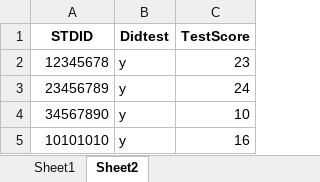
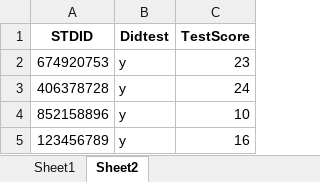
Before and after one commit to warrencode/python-data-files-anonymizer, an Excel workbook: projects/sample_project/output/SampleBook1_anon.xlsx, sheet Sheet2, drawn as a sheet; values as stored, in another font and other column widths than the file's, no borders; the diff names each change by its address in the sheet, - before the commit and + after, or states it on an @@ line.

Commit message:
First simple working version
Category detail is simple (ID, drop or non-ID) and the column
confirmation/adjusting routine is currently avoided.  Non-data sheets
are not handled in the output.  Anonymization of files works, otherwise,
and the sample output files here are correct (except for missing blank
sheet).

```diff
--- a/projects/sample_project/output/SampleBook1_anon.xlsx (sheet Sheet2)
+++ b/projects/sample_project/output/SampleBook1_anon.xlsx (sheet Sheet2)
-A2 (STDID): 12345678
+A2 (STDID): 674920753
-A3 (STDID): 23456789
+A3 (STDID): 406378728
-A4 (STDID): 34567890
+A4 (STDID): 852158896
-A5 (STDID): 10101010
+A5 (STDID): 123456789
```
Also changed, not shown: sheet Sheet1, 5 other files.
